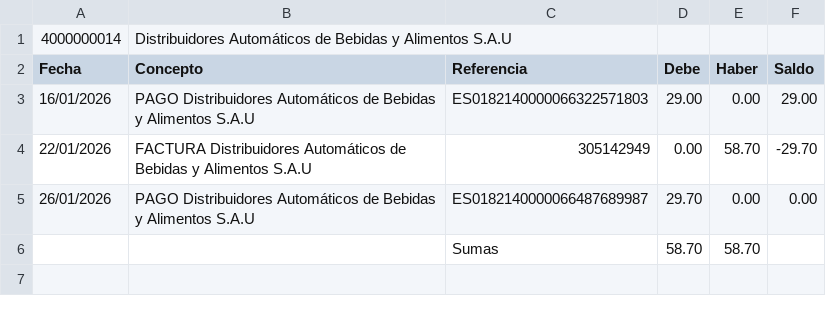
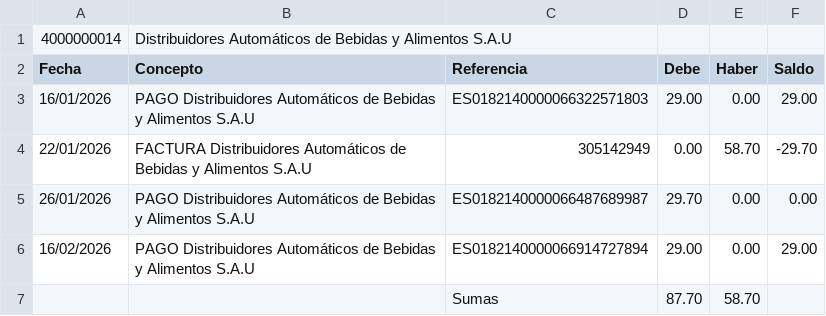
Before and after one commit to smvsur/Contabilidad.2026, a CSV file: Resultado/Tables/4000000014 Distribuidores Automáticos de Bebidas y Alimentos S.A.U.csv, drawn as a sheet.

```diff
--- a/Resultado/Tables/4000000014 Distribuidores Automáticos de Bebidas y Alimentos S.A.U.csv
+++ b/Resultado/Tables/4000000014 Distribuidores Automáticos de Bebidas y Alimentos S.A.U.csv
@@ -5,2 +5,3 @@ Fecha;Concepto;Referencia;Debe;Haber;Saldo;
 26/01/2026;PAGO Distribuidores Automáticos de Bebidas y Alimentos S.A.U;ES0182140000066487689987;29.70;0.00;0.00;
-;;Sumas;58.70;58.70;
+16/02/2026;PAGO Distribuidores Automáticos de Bebidas y Alimentos S.A.U;ES0182140000066914727894;29.00;0.00;29.00;
+;;Sumas;87.70;58.70;
```
Also changed, not shown: Data/Extractos/2026_02-BBVA.csv, Data/Link/Link.csv, 2 other files.
